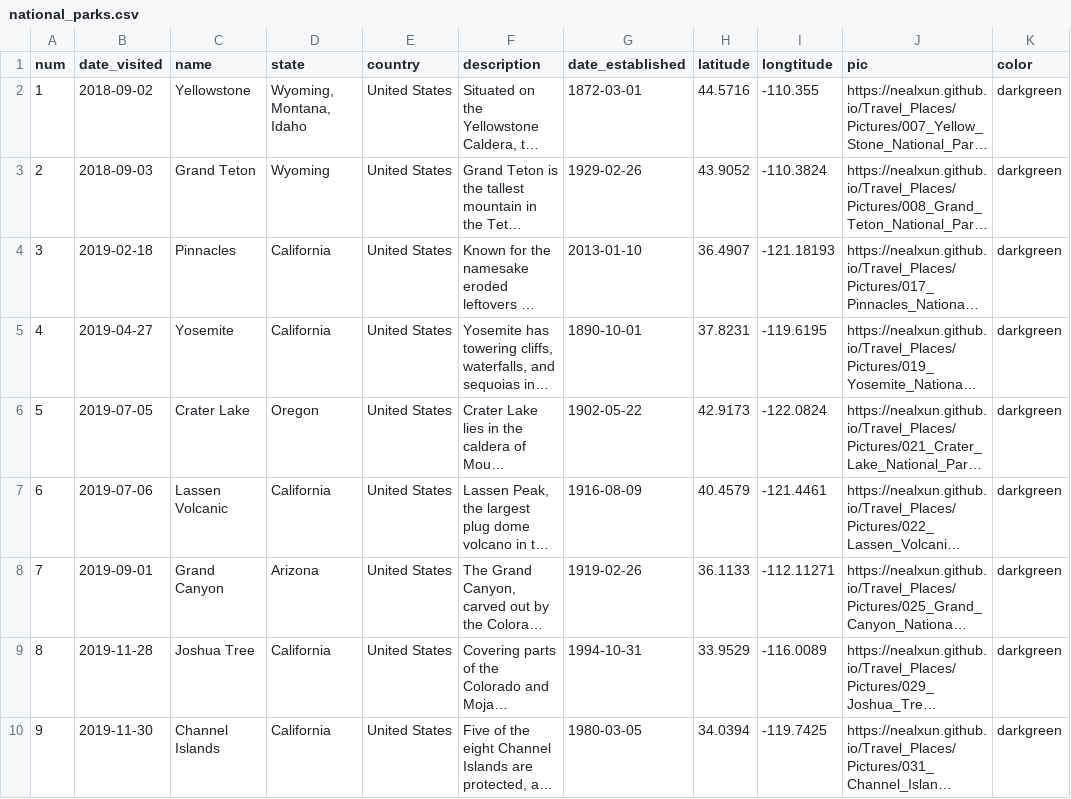
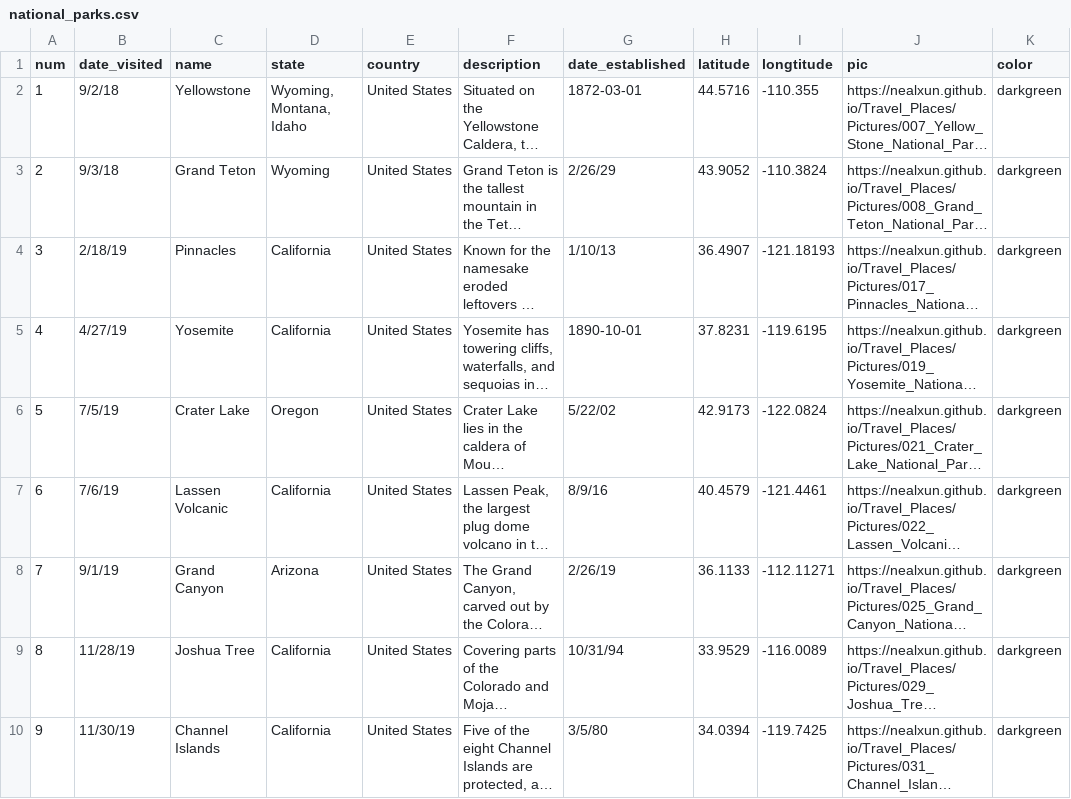
Before and after one commit to nealxun/TravelPlaces, a CSV file: Input/national_parks.csv, drawn as a sheet; only a part is shown; long unchanged cells end in …; the diff covers the shown part only; the diff names each change by its address in the sheet, - before the commit and + after, or states it on an @@ line.

```diff
--- a/Input/national_parks.csv
+++ b/Input/national_parks.csv
-B2 (date_visited): 2018-09-02
+B2 (date_visited): 9/2/18
-B3 (date_visited): 2018-09-03
+B3 (date_visited): 9/3/18
-G3 (date_established): 1929-02-26
+G3 (date_established): 2/26/29
-B4 (date_visited): 2019-02-18
+B4 (date_visited): 2/18/19
-G4 (date_established): 2013-01-10
+G4 (date_established): 1/10/13
-B5 (date_visited): 2019-04-27
+B5 (date_visited): 4/27/19
-B6 (date_visited): 2019-07-05
+B6 (date_visited): 7/5/19
-G6 (date_established): 1902-05-22
+G6 (date_established): 5/22/02
-B7 (date_visited): 2019-07-06
+B7 (date_visited): 7/6/19
-G7 (date_established): 1916-08-09
+G7 (date_established): 8/9/16
-B8 (date_visited): 2019-09-01
+B8 (date_visited): 9/1/19
-G8 (date_established): 1919-02-26
+G8 (date_established): 2/26/19
-B9 (date_visited): 2019-11-28
+B9 (date_visited): 11/28/19
-G9 (date_established): 1994-10-31
+G9 (date_established): 10/31/94
-B10 (date_visited): 2019-11-30
+B10 (date_visited): 11/30/19
-G10 (date_established): 1980-03-05
+G10 (date_established): 3/5/80
```
Also changed, not shown: 2 added rows, 2 removed rows, 53 edited cells and row numbers in column A elsewhere in this file, Input/travel_places.csv, 4 other files.
